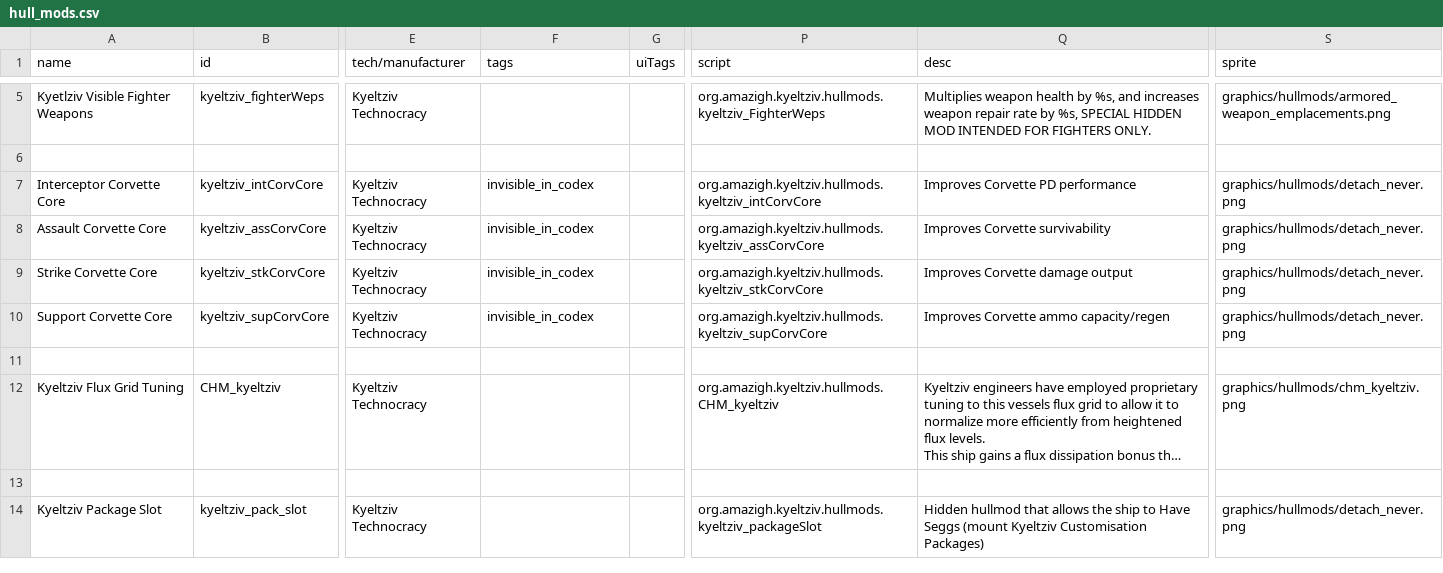
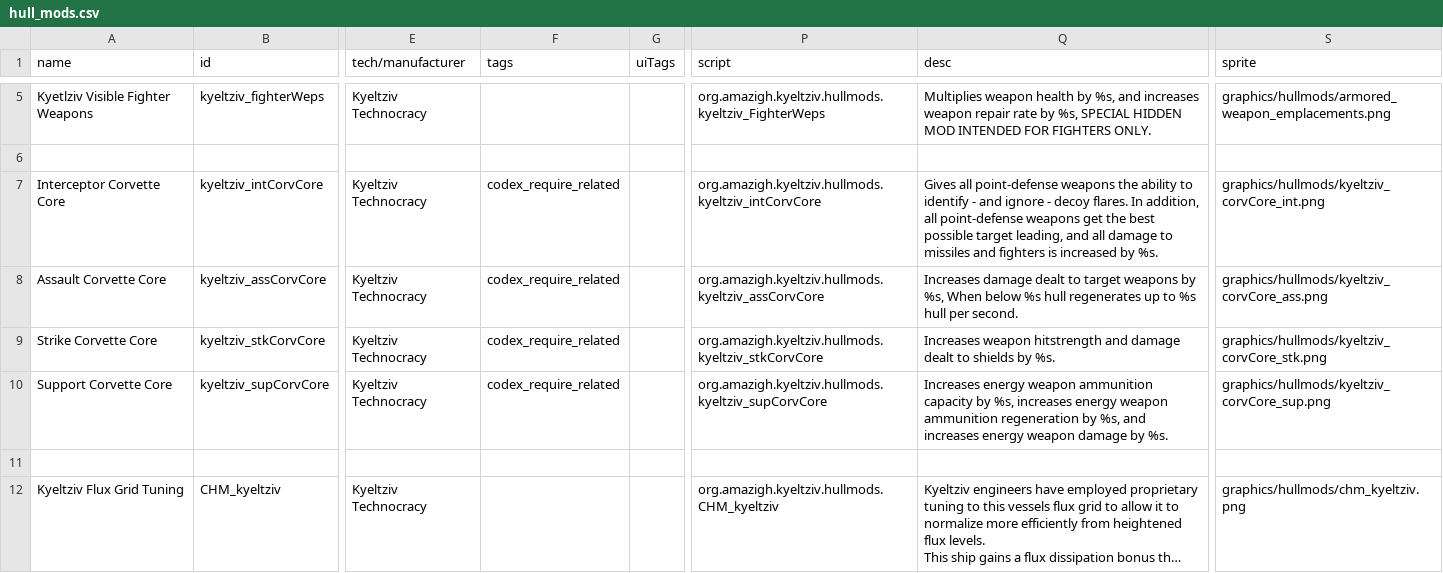
Before and after one commit to Bare-Poles/Kyeltziv-Technocracy, a CSV file: data/hullmods/hull_mods.csv, drawn as a sheet; only a part is shown, gaps mark what is left out; the shorter side is filled out with more unchanged rows; long unchanged cells end in …; the diff names each change by its address in the sheet, - before the commit and + after, or states it on an @@ line.

Commit message:
v1.10.6
- Further codex updates

Garaj Cruise Missile Launcher
- Added flux cost to fire (0.25 flux/damage)

```diff
--- a/data/hullmods/hull_mods.csv
+++ b/data/hullmods/hull_mods.csv
-F7:F10 (tags): invisible_in_codex
+F7:F10 (tags): codex_require_related
-Q7 (desc): Improves Corvette PD performance
+Q7 (desc): Gives all point-defense weapons the ability to identify - and ignore - decoy flares. In addition, all point-defense weapons get the best possible target leading, and all damage to missiles and fighters is increased by %s.
-S7 (sprite): graphics/hullmods/detach_never.png
+S7 (sprite): graphics/hullmods/kyeltziv_corvCore_int.png
-Q8 (desc): Improves Corvette survivability
+Q8 (desc): Increases damage dealt to target weapons by %s, When below %s hull regenerates up to %s hull per second.
-S8 (sprite): graphics/hullmods/detach_never.png
+S8 (sprite): graphics/hullmods/kyeltziv_corvCore_ass.png
-Q9 (desc): Improves Corvette damage output
+Q9 (desc): Increases weapon hitstrength and damage dealt to shields by %s.
-S9 (sprite): graphics/hullmods/detach_never.png
+S9 (sprite): graphics/hullmods/kyeltziv_corvCore_stk.png
-Q10 (desc): Improves Corvette ammo capacity/regen
+Q10 (desc): Increases energy weapon ammunition capacity by %s, increases energy weapon ammunition regeneration by %s, and increases energy weapon damage by %s.
-S10 (sprite): graphics/hullmods/detach_never.png
+S10 (sprite): graphics/hullmods/kyeltziv_corvCore_sup.png
```
Also changed, not shown: data/hulls/wing_data.csv, data/strings/descriptions.csv, 15 other files.
